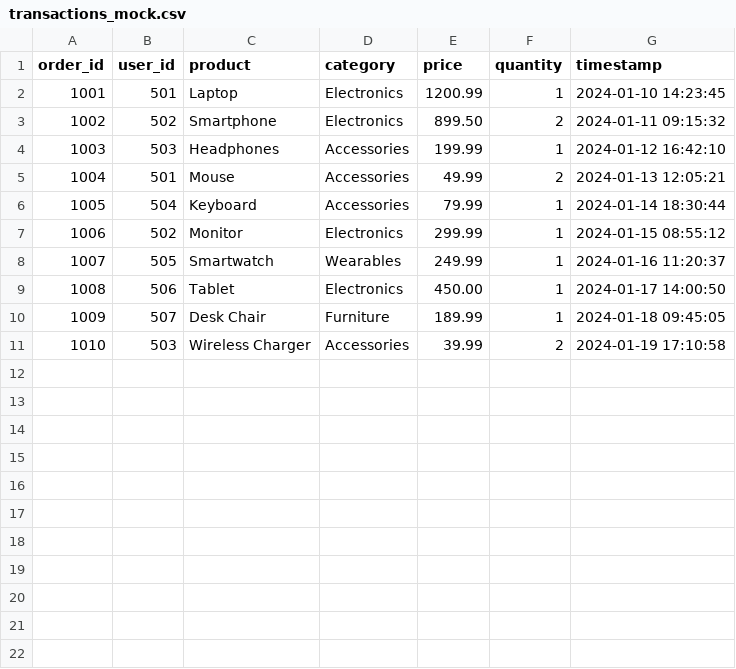
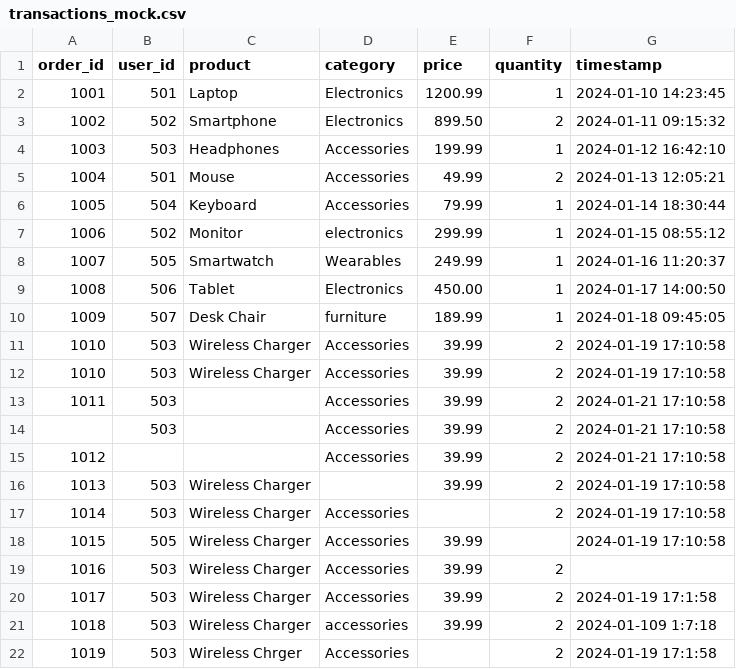
Before and after one commit to k-malek/Data-Eng-eCommerce, a CSV file: data/raw/transactions_mock.csv, drawn as a sheet.

```diff
--- a/data/raw/transactions_mock.csv
+++ b/data/raw/transactions_mock.csv
@@ -6,6 +6,17 @@ order_id,user_id,product,category,price,quantity,timestamp
 1005,504,Keyboard,Accessories,79.99,1,2024-01-14 18:30:44
-1006,502,Monitor,Electronics,299.99,1,2024-01-15 08:55:12
+1006,502,Monitor,electronics,299.99,1,2024-01-15 08:55:12
 1007,505,Smartwatch,Wearables,249.99,1,2024-01-16 11:20:37
 1008,506,Tablet,Electronics,450.00,1,2024-01-17 14:00:50
-1009,507,Desk Chair,Furniture,189.99,1,2024-01-18 09:45:05
+1009,507,Desk Chair,furniture,189.99,1,2024-01-18 09:45:05
 1010,503,Wireless Charger,Accessories,39.99,2,2024-01-19 17:10:58
+1010,503,Wireless Charger,Accessories,39.99,2,2024-01-19 17:10:58
+1011,503,,Accessories,39.99,2,2024-01-21 17:10:58
+,503,,Accessories,39.99,2,2024-01-21 17:10:58
+1012,,,Accessories,39.99,2,2024-01-21 17:10:58
+1013,503,Wireless Charger,,39.99,2,2024-01-19 17:10:58
+1014,503,Wireless Charger,Accessories,,2,2024-01-19 17:10:58
+1015,505,Wireless Charger,Accessories,39.99,,2024-01-19 17:10:58
+1016,503,Wireless Charger,Accessories,39.99,2,
+1017,503,Wireless Charger,Accessories,39.99,2,2024-01-19 17:1:58
+1018,503,Wireless Charger,accessories,39.99,2,2024-01-109 1:7:18
+1019,503,Wireless Chrger,Accessories,,2,2024-01-19 17:1:58
```
Also changed, not shown: 13 other files.
